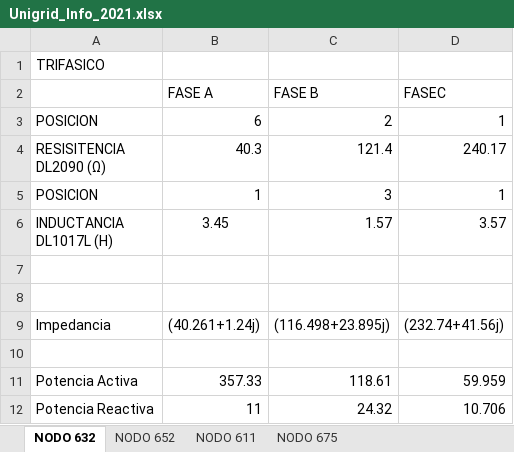
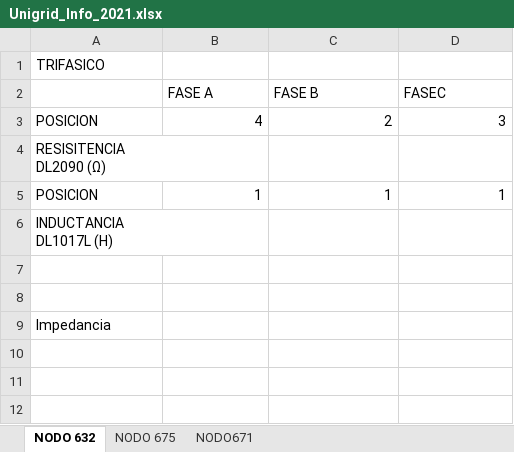
Before and after one commit to flmolina/AIR, an Excel workbook: Simulacion_DGS/Unigrid_Info_2021.xlsx, sheet NODO 632, drawn as a sheet; values as stored, in another font and other column widths than the file's, no borders; removed rows and columns are numbered as before the commit, all else as after; ↵ is a line break in a cell; the diff names each change by its address in the sheet, - before the commit and + after, or states it on an @@ line.

```diff
--- a/Simulacion_DGS/Unigrid_Info_2021.xlsx (sheet NODO 632)
+++ b/Simulacion_DGS/Unigrid_Info_2021.xlsx (sheet NODO 632)
-sheet tab: NODO 652
-sheet tab: NODO 611
+sheet tab: NODO671
-B3 (FASE A): 6
+B3 (FASE A): 4
-D3 (FASEC): 1
+D3 (FASEC): 3
-row 4: RESISITENCIA ↵ DL2090 (Ω) | 40.3 | 121.4 | 240.17
+row 4: RESISITENCIA ↵ DL2090 (Ω)
-C5 (FASE B): 3
+C5 (FASE B): 1
-row 6: INDUCTANCIA ↵ DL1017L (H) | 3.45 | 1.57 | 3.57
+row 6: INDUCTANCIA ↵ DL1017L (H)
-row 9: Impedancia | (40.261+1.24j) | (116.498+23.895j) | (232.74+41.56j)
-A9: (empty)
+A9: Impedancia
-row 11: Potencia Activa | 357.33 | 118.61 | 59.959
-row 12: Potencia Reactiva | 11 | 24.32 | 10.706
```
Also changed, not shown: sheet NODO 675, charts or pictures.
